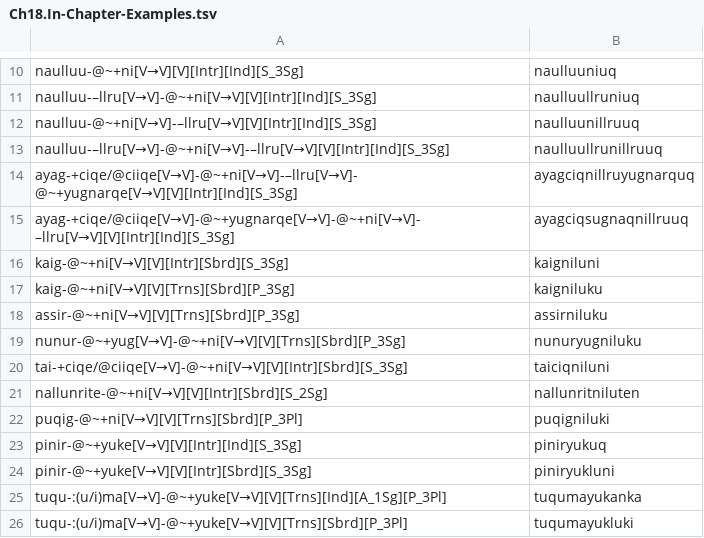
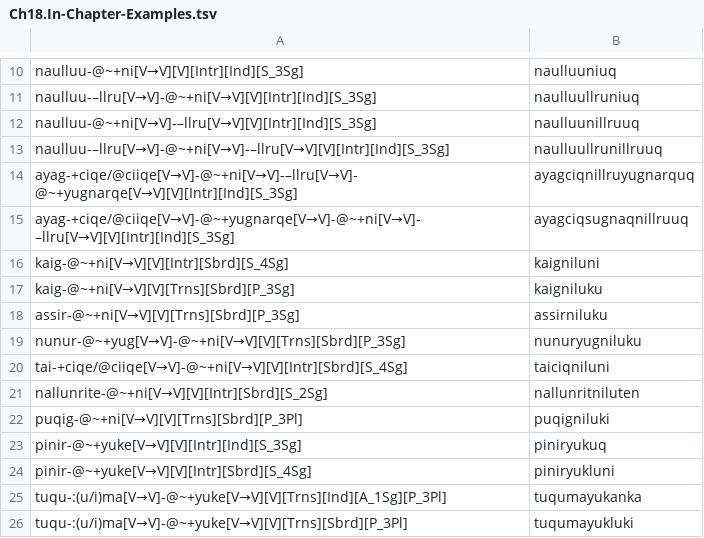
Before and after one commit to giellalt/lang-esu, a TSV file: esu.pairs.gold/Ch18.In-Chapter-Examples.tsv, drawn as a sheet; only a part is shown, gaps mark what is left out.

```diff
--- a/esu.pairs.gold/Ch18.In-Chapter-Examples.tsv
+++ b/esu.pairs.gold/Ch18.In-Chapter-Examples.tsv
@@ -15,3 +15,3 @@ ayag-+ciqe/@ciiqe[V→V]-@~+ni[V→V]-–llru[V→V]-@~+yugnarqe[V→V][V][Intr]
 ayag-+ciqe/@ciiqe[V→V]-@~+yugnarqe[V→V]-@~+ni[V→V]-–llru[V→V][V][Intr][Ind][S_3Sg]	ayagciqsugnaqnillruuq
-kaig-@~+ni[V→V][V][Intr][Sbrd][S_3Sg]	kaigniluni
+kaig-@~+ni[V→V][V][Intr][Sbrd][S_4Sg]	kaigniluni
 kaig-@~+ni[V→V][V][Trns][Sbrd][P_3Sg]	kaigniluku
@@ -19,3 +19,3 @@ assir-@~+ni[V→V][V][Trns][Sbrd][P_3Sg]	assirniluku
 nunur-@~+yug[V→V]-@~+ni[V→V][V][Trns][Sbrd][P_3Sg]	nunuryugniluku
-tai-+ciqe/@ciiqe[V→V]-@~+ni[V→V][V][Intr][Sbrd][S_3Sg]	taiciqniluni
+tai-+ciqe/@ciiqe[V→V]-@~+ni[V→V][V][Intr][Sbrd][S_4Sg]	taiciqniluni
 nallunrite-@~+ni[V→V][V][Intr][Sbrd][S_2Sg]	nallunritniluten
@@ -23,3 +23,3 @@ puqig-@~+ni[V→V][V][Trns][Sbrd][P_3Pl]	puqigniluki
 pinir-@~+yuke[V→V][V][Intr][Ind][S_3Sg]	piniryukuq
-pinir-@~+yuke[V→V][V][Intr][Sbrd][S_3Sg]	piniryukluni
+pinir-@~+yuke[V→V][V][Intr][Sbrd][S_4Sg]	piniryukluni
 tuqu-:(u/i)ma[V→V]-@~+yuke[V→V][V][Trns][Ind][A_1Sg][P_3Pl]	tuqumayukanka
```
Also changed, not shown: esu.pairs.gold/Ch13.In-Chapter-Examples.tsv, esu.pairs.gold/Ch14.In-Chapter-Examples.tsv, 1 other file.
